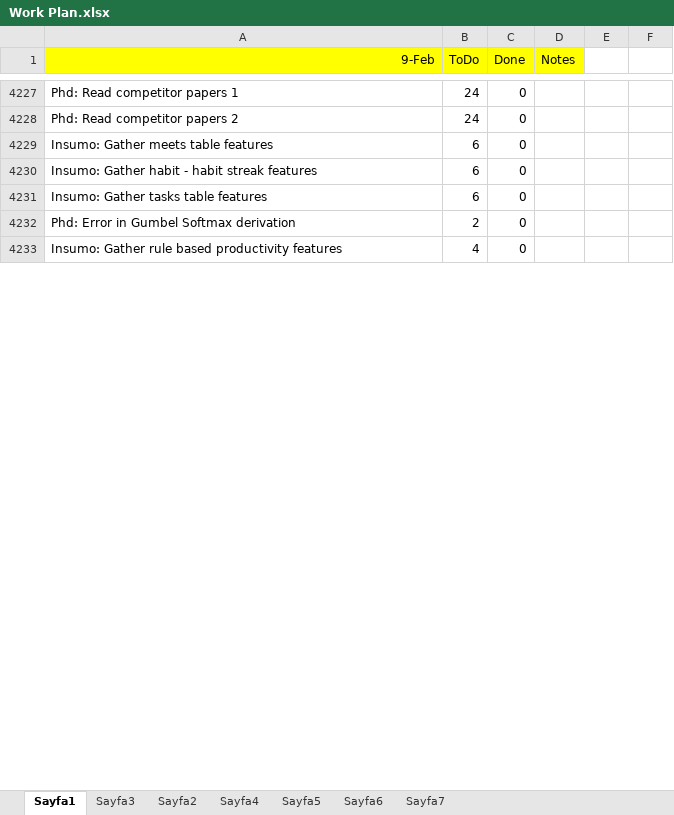
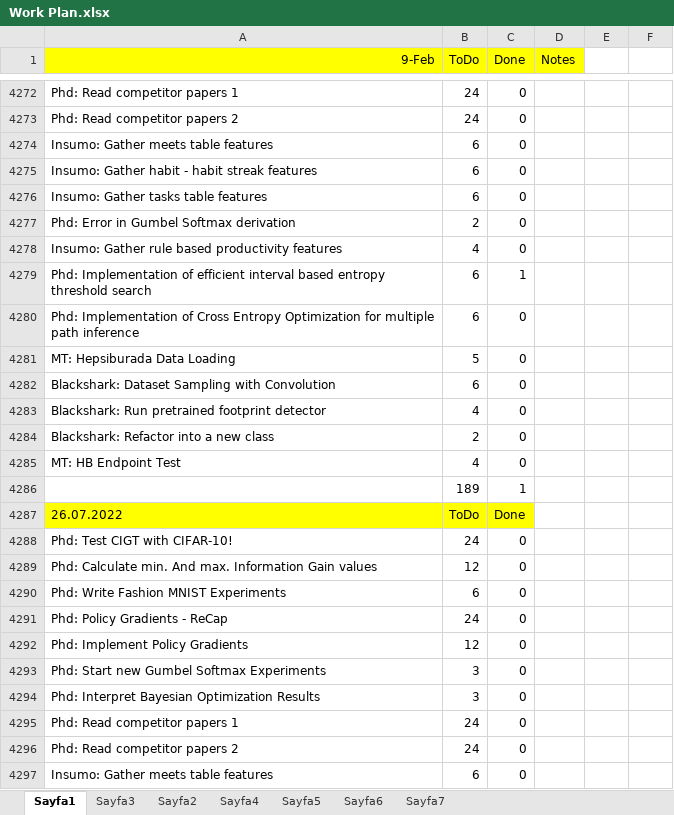
Before and after one commit to ufukcbicici/phd_work, an Excel workbook: Work Plan.xlsx, sheet Sayfa1, drawn as a sheet; only a part is shown, gaps mark what is left out; values as stored, in another font and other column widths than the file's, no borders; charts and pictures not drawn; the diff covers the shown part only; the diff names each change by its address in the sheet, - before the commit and + after, or states it on an @@ line.

```diff
--- a/Work Plan.xlsx (sheet Sayfa1)
+++ b/Work Plan.xlsx (sheet Sayfa1)
+row 4279: Phd: Implementation of efficient interval based entropy threshold search | 6 | 1
+row 4280: Phd: Implementation of Cross Entropy Optimization for multiple path inference | 6 | 0
+row 4281: MT: Hepsiburada Data Loading | 5 | 0
+row 4282: Blackshark: Dataset Sampling with Convolution | 6 | 0
+row 4283: Blackshark: Run pretrained footprint detector | 4 | 0
+row 4284: Blackshark: Refactor into a new class | 2 | 0
+row 4285: MT: HB Endpoint Test | 4 | 0
+row 4286:  | 189 | 1
+row 4287: 26.07.2022 | ToDo | Done
+row 4288: Phd: Test CIGT with CIFAR-10! | 24 | 0
+row 4289: Phd: Calculate min. And max. Information Gain values | 12 | 0
+row 4290: Phd: Write Fashion MNIST Experiments | 6 | 0
+row 4291: Phd: Policy Gradients - ReCap | 24 | 0
+row 4292: Phd: Implement Policy Gradients | 12 | 0
+row 4293: Phd: Start new Gumbel Softmax Experiments | 3 | 0
+row 4294: Phd: Interpret Bayesian Optimization Results | 3 | 0
+row 4295: Phd: Read competitor papers 1 | 24 | 0
+row 4296: Phd: Read competitor papers 2 | 24 | 0
+row 4297: Insumo: Gather meets table features | 6 | 0
```
Also changed, not shown: 73 added rows, 1 removed row, 1 moved row, 13 edited cells and cell formats elsewhere in this sheet, charts or pictures, 3 other files.
